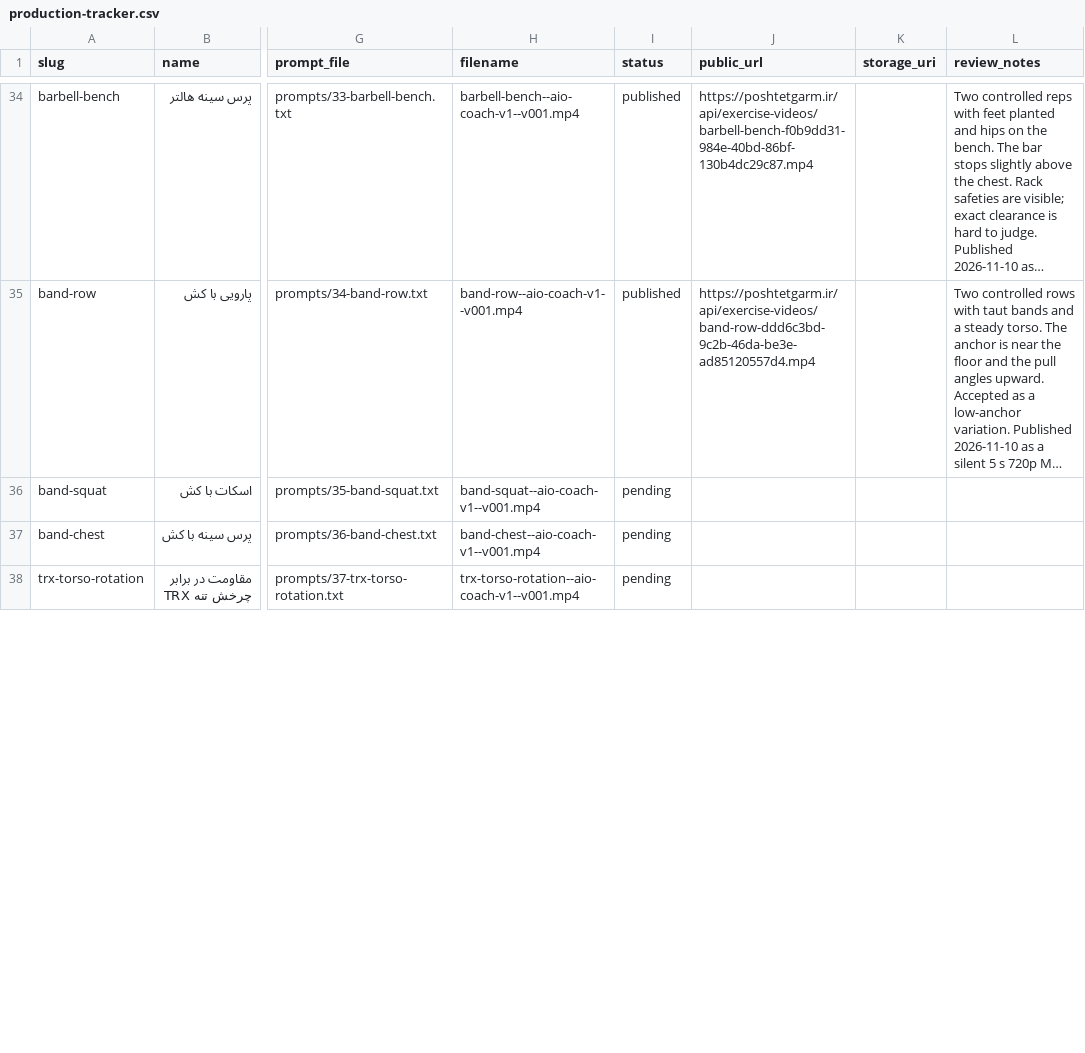
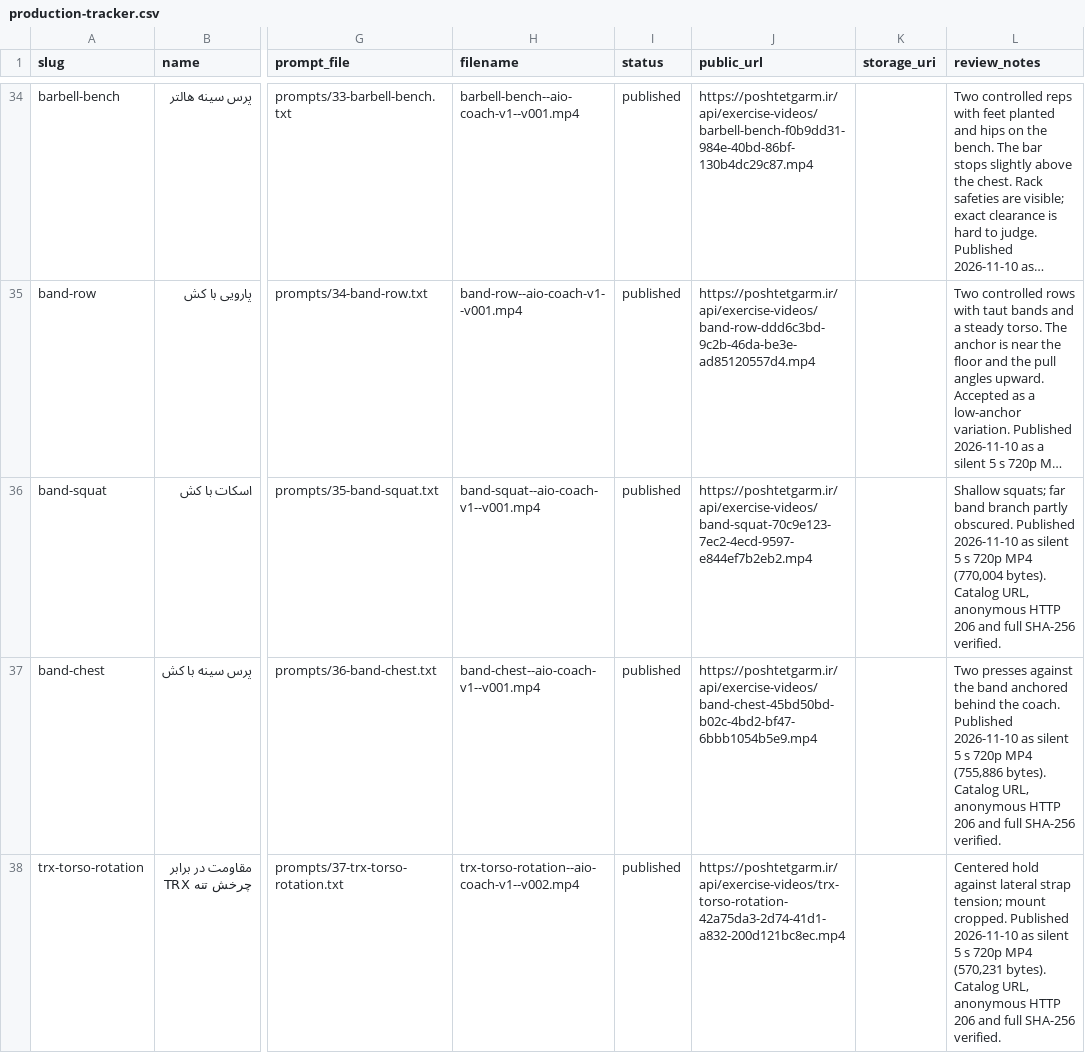
Before and after one commit to mojtabanpe/all_in_one, a CSV file: docs/exercise-video-kit/production-tracker.csv, drawn as a sheet; only a part is shown, gaps mark what is left out; long unchanged cells end in …; the diff covers the shown part only; the diff names each change by its address in the sheet, - before the commit and + after, or states it on an @@ line.

Commit message:
docs(health): record exercise videos 35 through 39

```diff
--- a/docs/exercise-video-kit/production-tracker.csv
+++ b/docs/exercise-video-kit/production-tracker.csv
-I36:I38 (status): pending
+I36:I38 (status): published
-J36 (public_url): (empty)
+J36 (public_url): https://poshtetgarm.ir/api/exercise-videos/band-squat-70c9e123-7ec2-4ecd-9597-e844ef7b2eb2.mp4
-L36 (review_notes): (empty)
+L36 (review_notes): Shallow squats; far band branch partly obscured. Published 2026-11-10 as silent 5 s 720p MP4 (770,004 bytes). Catalog URL, anonymous HTTP 206 and full SHA-256 verified.
-J37 (public_url): (empty)
+J37 (public_url): https://poshtetgarm.ir/api/exercise-videos/band-chest-45bd50bd-b02c-4bd2-bf47-6bbb1054b5e9.mp4
-L37 (review_notes): (empty)
+L37 (review_notes): Two presses against the band anchored behind the coach. Published 2026-11-10 as silent 5 s 720p MP4 (755,886 bytes). Catalog URL, anonymous HTTP 206 and full SHA-256 verified.
-H38 (filename): trx-torso-rotation--aio-coach-v1--v001.mp4
+H38 (filename): trx-torso-rotation--aio-coach-v1--v002.mp4
-J38 (public_url): (empty)
+J38 (public_url): https://poshtetgarm.ir/api/exercise-videos/trx-torso-rotation-42a75da3-2d74-41d1-a832-200d121bc8ec.mp4
-L38 (review_notes): (empty)
+L38 (review_notes): Centered hold against lateral strap tension; mount cropped. Published 2026-11-10 as silent 5 s 720p MP4 (570,231 bytes). Catalog URL, anonymous HTTP 206 and full SHA-256 verified.
```
Also changed, not shown: 6 edited cells elsewhere in this file, 2 other files.
